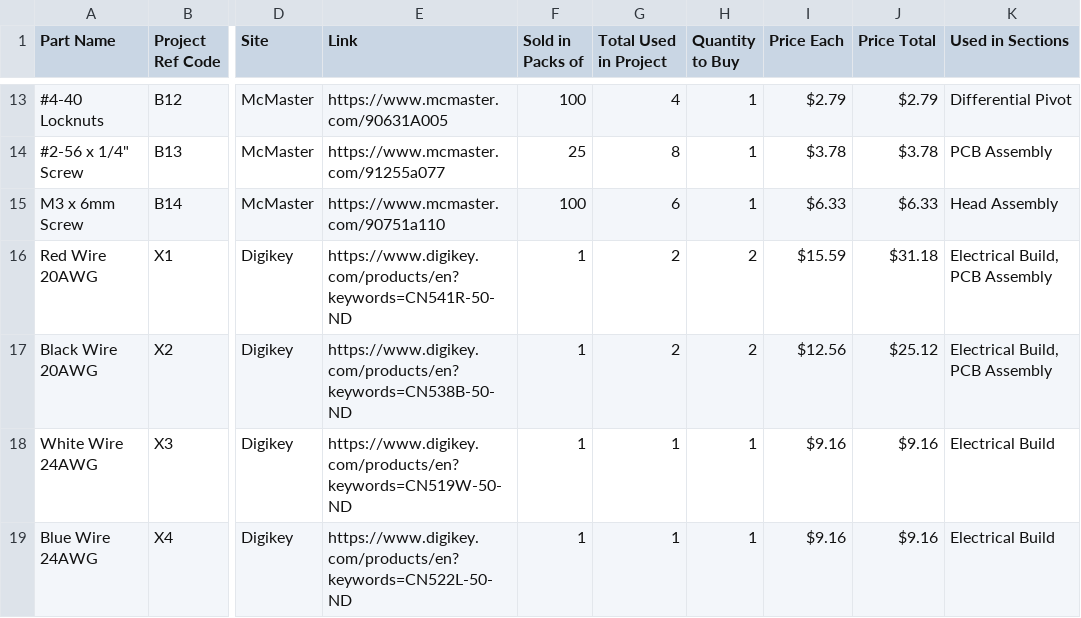
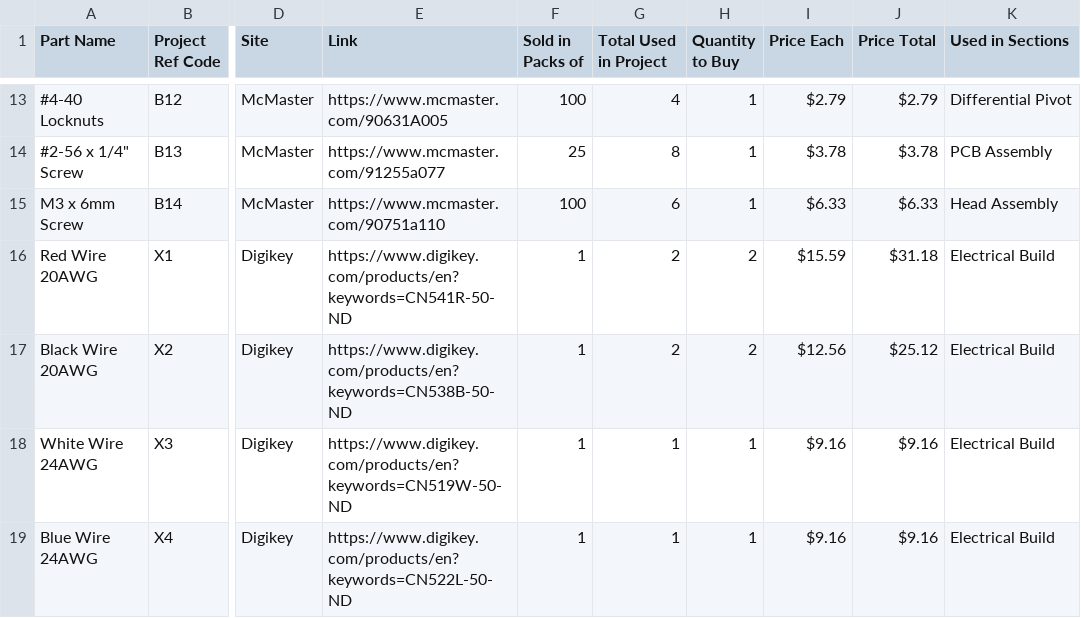
Before and after one commit to nasa-jpl/open-source-rover, a CSV file: parts_list/master_parts_list_raw.csv, drawn as a sheet; only a part is shown, gaps mark what is left out; the diff names each change by its address in the sheet, - before the commit and + after, or states it on an @@ line.

Commit message:
fixed extra item in column problem GitHub complained about in the parts list

```diff
--- a/parts_list/master_parts_list_raw.csv
+++ b/parts_list/master_parts_list_raw.csv
-K16:K17 (Used in Sections): Electrical Build, PCB Assembly
+K16:K17 (Used in Sections): Electrical Build
```
